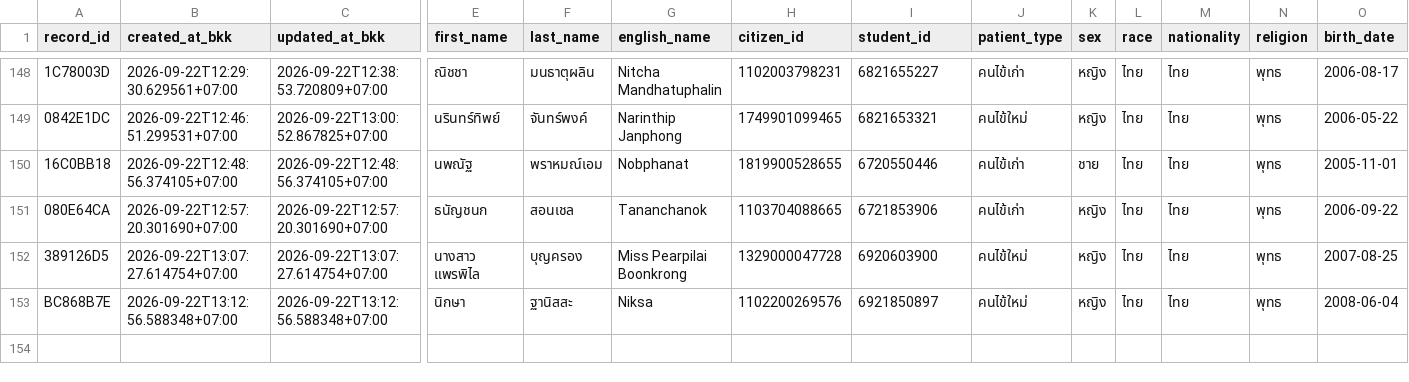
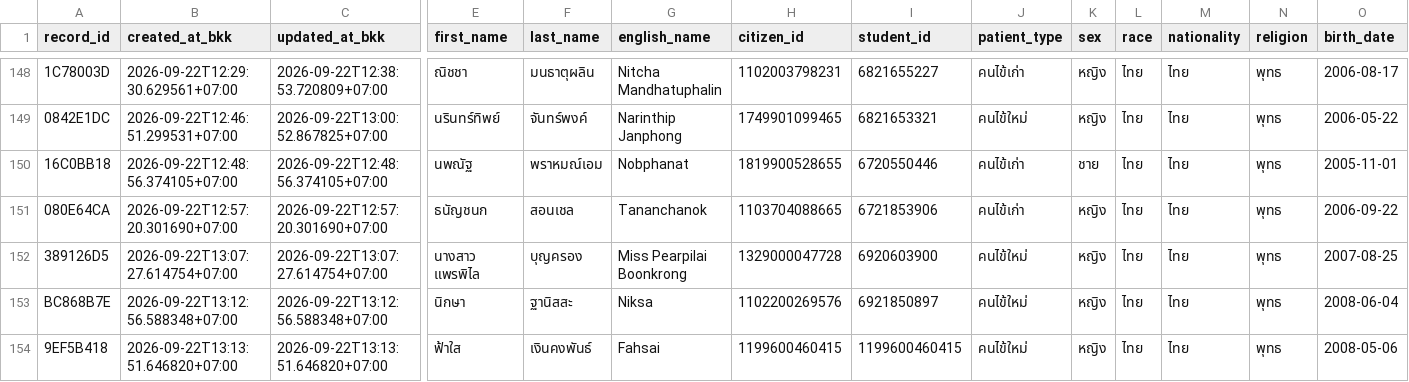
Before and after one commit to PythonianSt/OPD5, a CSV file: opd_records.csv, drawn as a sheet; only a part is shown, gaps mark what is left out; rows hold the shown columns only; the diff names each change by its address in the sheet, - before the commit and + after, or states it on an @@ line.

Commit message:
add OPD record 9EF5B418 2026-09-22T13:13:51.646820+07:00

```diff
--- a/opd_records.csv
+++ b/opd_records.csv
+row 154: 9EF5B418 | 2026-09-22T13:13:51.646820+07:00 | 2026-09-22T13:13:51.646820+07:00 | ฟ้าใส | เงินคงพันธ์ | Fahsai | 1199600460415 | 1199600460415 | คนไข้ใหม่ | หญิง | ไทย | ไทย | พุทธ | 2008-05-06
```
